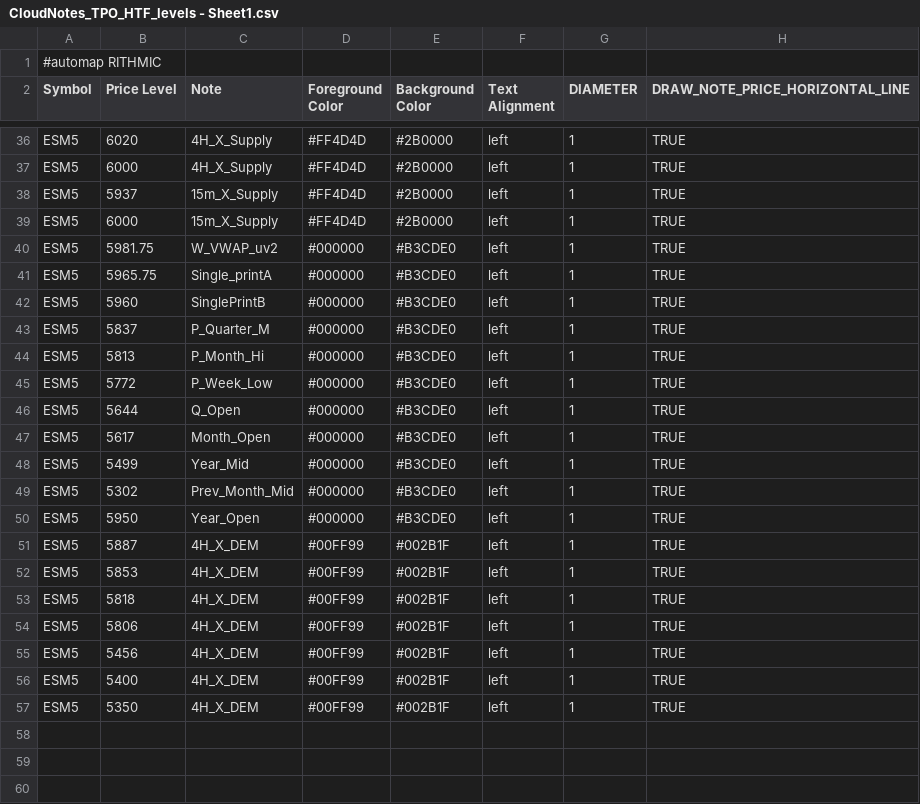
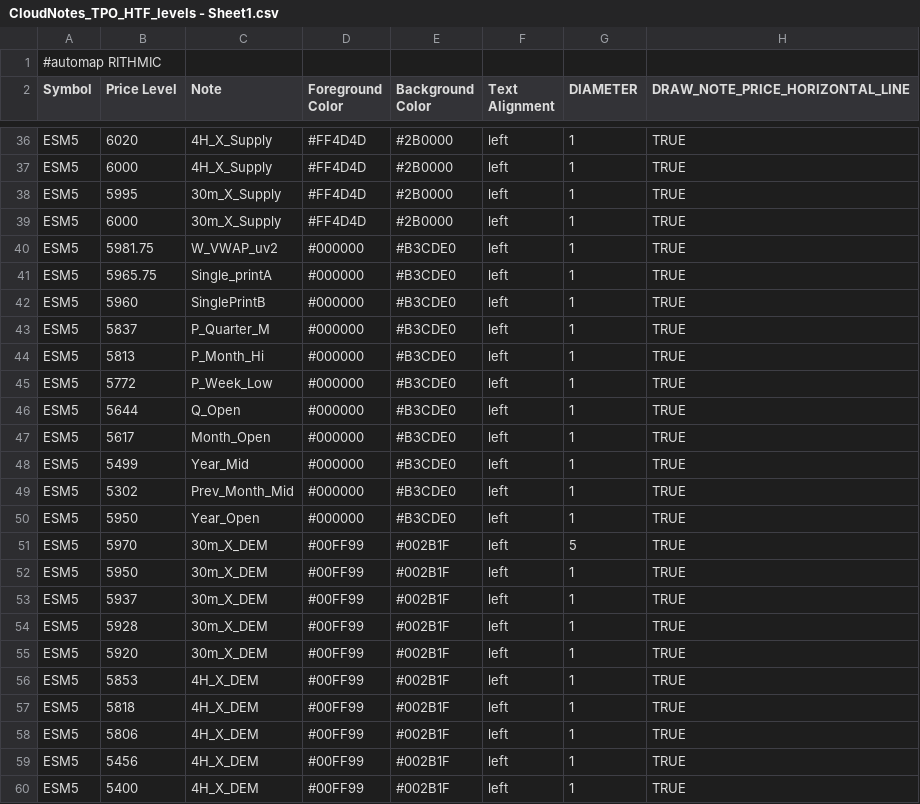
Before and after one commit to Ghostz-Of-Moar/Bookmap_NOTES, a CSV file: CloudNotes_TPO_HTF_levels - Sheet1.csv, drawn as a sheet; only a part is shown, gaps mark what is left out; the shorter side is filled out with more unchanged rows.

Commit message:
Update CloudNotes_TPO_HTF_levels - Sheet1.csv

```diff
--- a/CloudNotes_TPO_HTF_levels - Sheet1.csv
+++ b/CloudNotes_TPO_HTF_levels - Sheet1.csv
@@ -37,4 +37,4 @@ ESM5,6020,4H_X_Supply,#FF4D4D,#2B0000,left,1,TRUE
 ESM5,6000,4H_X_Supply,#FF4D4D,#2B0000,left,1,TRUE
-ESM5,5937,15m_X_Supply,#FF4D4D,#2B0000,left,1,TRUE
-ESM5,6000,15m_X_Supply,#FF4D4D,#2B0000,left,1,TRUE
+ESM5,5995,30m_X_Supply,#FF4D4D,#2B0000,left,1,TRUE
+ESM5,6000,30m_X_Supply,#FF4D4D,#2B0000,left,1,TRUE
 ESM5,5981.75,W_VWAP_uv2,#000000,#B3CDE0,left,1,TRUE
@@ -50,3 +50,7 @@ ESM5,5302,Prev_Month_Mid,#000000,#B3CDE0,left,1,TRUE
 ESM5,5950,Year_Open,#000000,#B3CDE0,left,1,TRUE
-ESM5,5887,4H_X_DEM,#00FF99,#002B1F,left,1,TRUE
+ESM5,5970,30m_X_DEM,#00FF99,#002B1F,left,5,TRUE
+ESM5,5950,30m_X_DEM,#00FF99,#002B1F,left,1,TRUE
+ESM5,5937,30m_X_DEM,#00FF99,#002B1F,left,1,TRUE
+ESM5,5928,30m_X_DEM,#00FF99,#002B1F,left,1,TRUE
+ESM5,5920,30m_X_DEM,#00FF99,#002B1F,left,1,TRUE
 ESM5,5853,4H_X_DEM,#00FF99,#002B1F,left,1,TRUE
```
